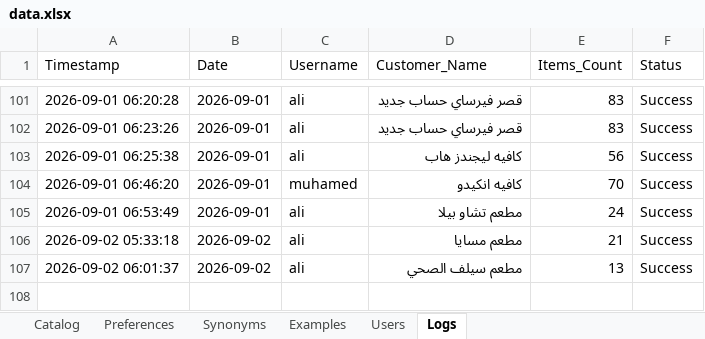
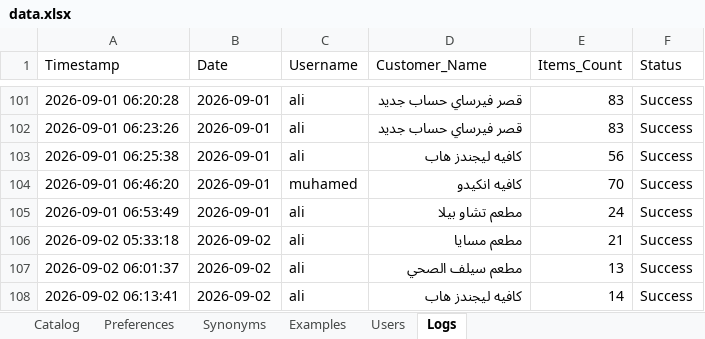
Before and after one commit to aliothman1997/order-entry-system, an Excel workbook: data.xlsx, sheet Logs, drawn as a sheet; only a part is shown, gaps mark what is left out; values as stored, in another font and other column widths than the file's, no borders; the diff names each change by its address in the sheet, - before the commit and + after, or states it on an @@ line.

Commit message:
تسجيل عملية طلبية جديدة لـ كافيه ليجندز هاب

```diff
--- a/data.xlsx (sheet Logs)
+++ b/data.xlsx (sheet Logs)
+row 108: 2026-09-02 06:13:41 | 2026-09-02 | ali | كافيه ليجندز هاب | 14 | Success
```
